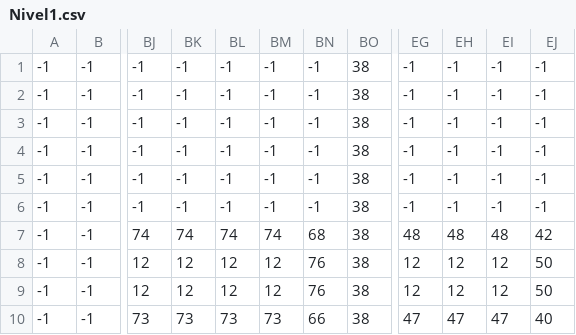
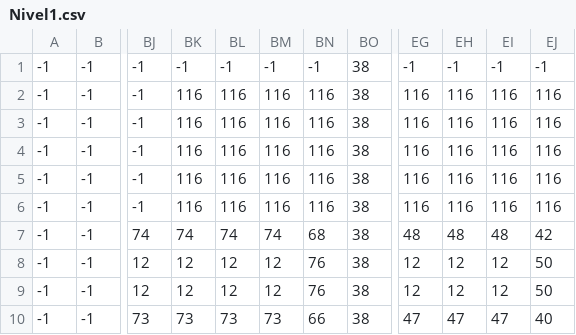
Before and after one commit to Mixto83/JRPractica, a CSV file: Völva Chronicle/assets/platforms/Nivel1.csv, drawn as a sheet; only a part is shown, gaps mark what is left out; the diff names each change by its address in the sheet, - before the commit and + after, or states it on an @@ line.

Commit message:
mapa de tiles modificados, para intentar establecer la meta de cada nivel

```diff
--- a/Völva Chronicle/assets/platforms/Nivel1.csv
+++ b/Völva Chronicle/assets/platforms/Nivel1.csv
-BK2:BK6: -1
+BK2:BK6: 116
-BL2:BL6: -1
+BL2:BL6: 116
-BM2:BM6: -1
+BM2:BM6: 116
-BN2:BN6: -1
+BN2:BN6: 116
-EG2:EG6: -1
+EG2:EG6: 116
-EH2:EH6: -1
+EH2:EH6: 116
-EI2:EI6: -1
+EI2:EI6: 116
-EJ2:EJ6: -1
+EJ2:EJ6: 116
```
Also changed, not shown: Völva Chronicle/assets/platforms/Nivel2.csv.
